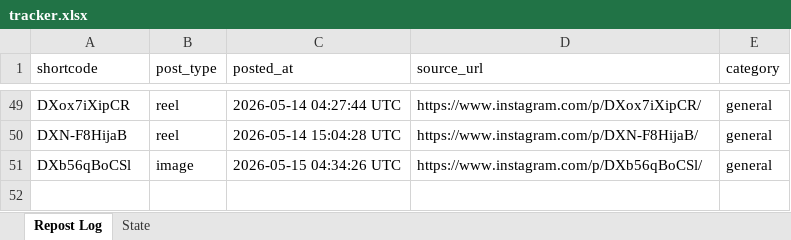
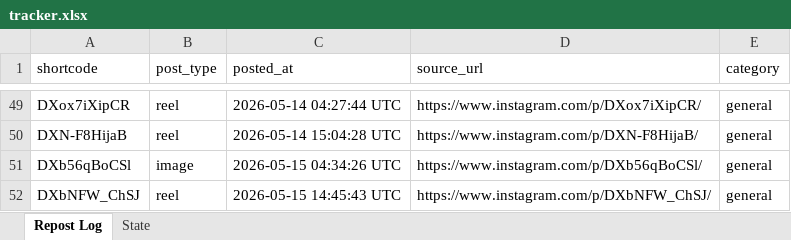
Before and after one commit to mahaboob9143/Insta-YT-Bot-TrueLove, an Excel workbook: data/tracker.xlsx, sheet Repost Log, drawn as a sheet; only a part is shown, gaps mark what is left out; values as stored, in another font and other column widths than the file's, no borders; the diff names each change by its address in the sheet, - before the commit and + after, or states it on an @@ line.

```diff
--- a/data/tracker.xlsx (sheet Repost Log)
+++ b/data/tracker.xlsx (sheet Repost Log)
+row 52: DXbNFW_ChSJ | reel | 2026-05-15 14:45:43 UTC | https://www.instagram.com/p/DXbNFW_ChSJ/ | general
```
